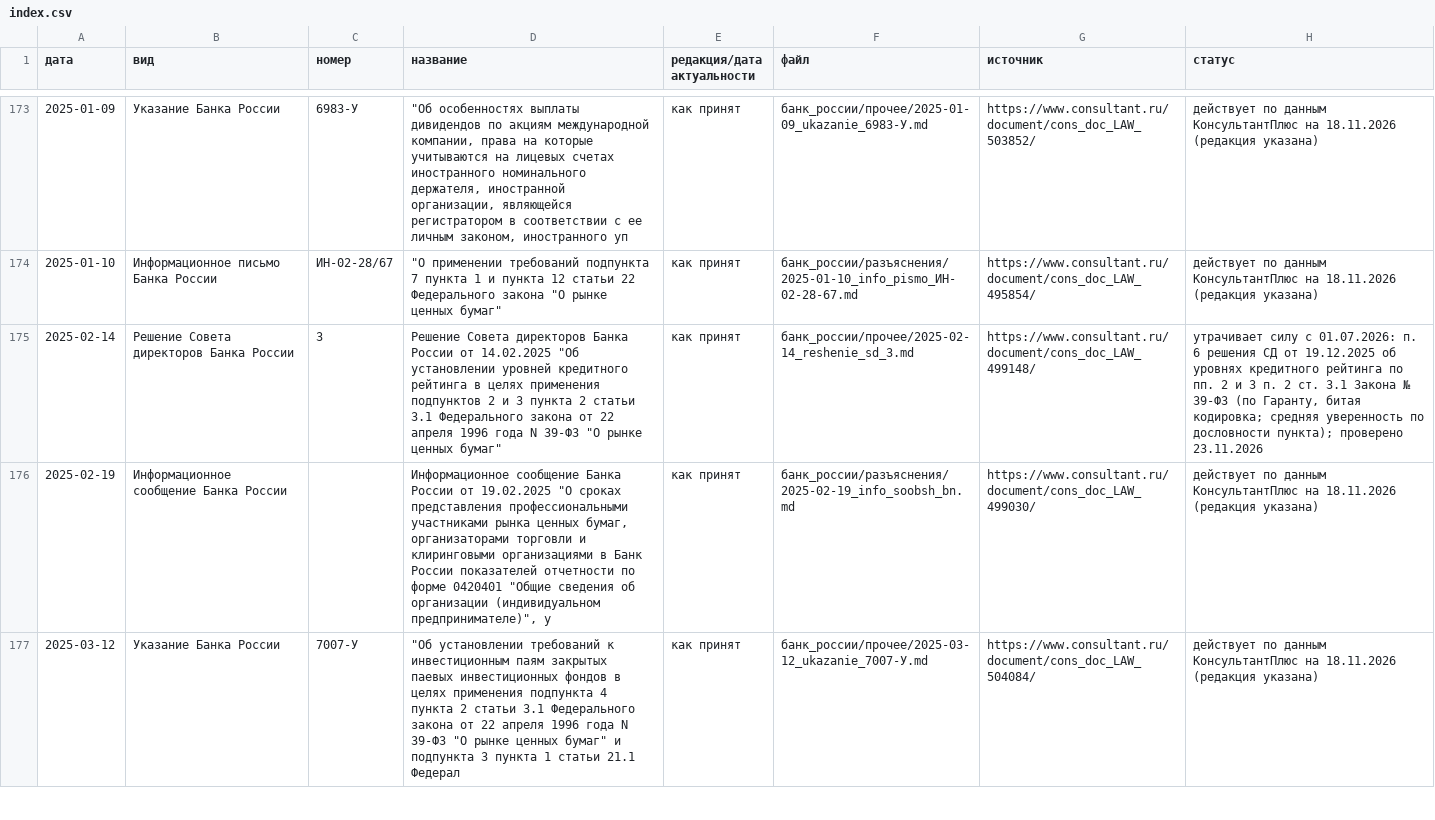
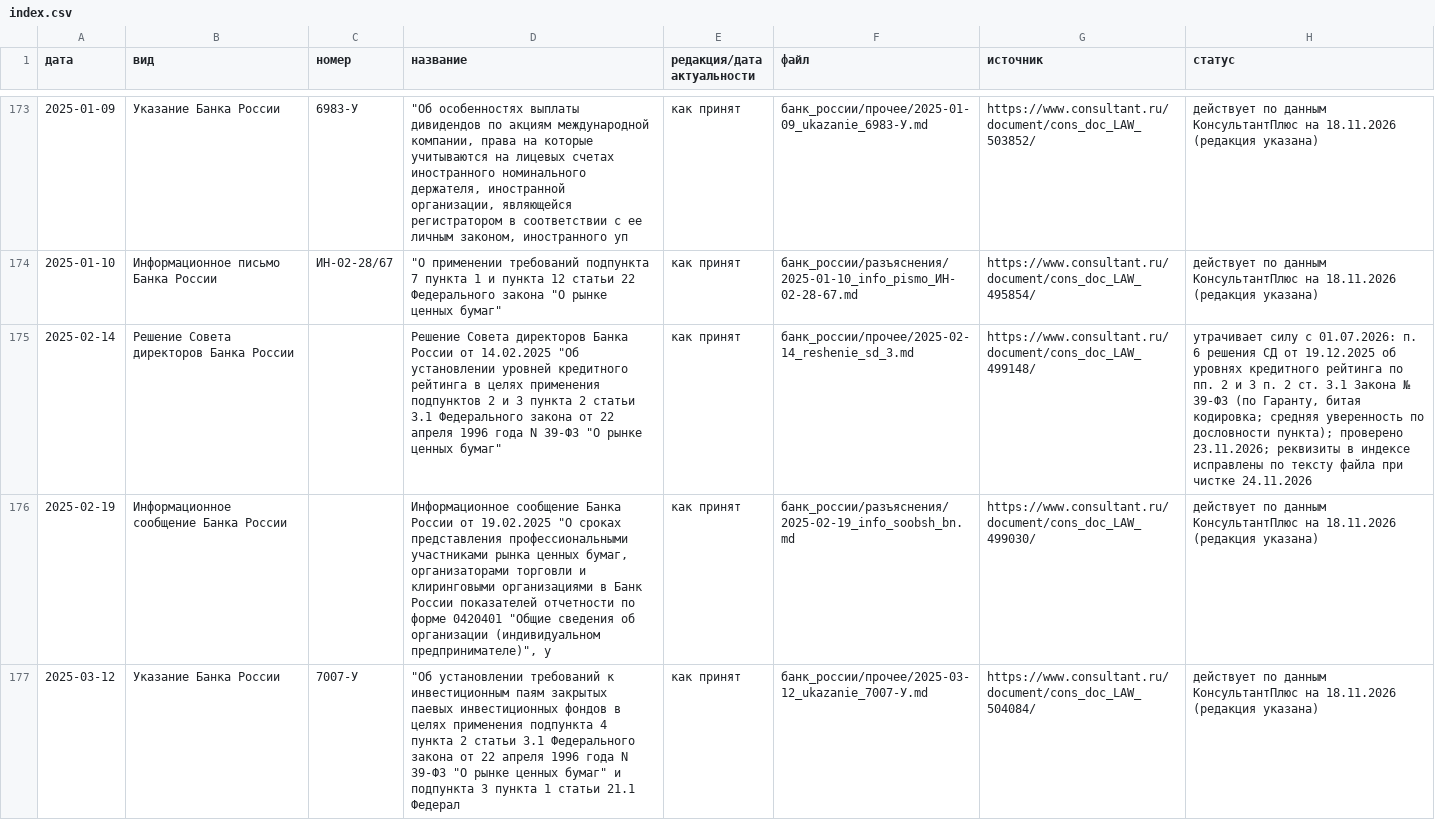
Before and after one commit to FilinAudio/legalpro, a CSV file: index.csv, drawn as a sheet; only a part is shown, gaps mark what is left out; the diff covers the shown part only; the diff names each change by its address in the sheet, - before the commit and + after, or states it on an @@ line.

```diff
--- a/index.csv
+++ b/index.csv
-C175 (номер): 3
+C175 (номер): (empty)
-H175 (статус): …пункта); проверено 23.11.2026
+H175 (статус): …пункта); проверено 23.11.2026; реквизиты в индексе исправлены по тексту файла при чистке 24.11.2026
```
Also changed, not shown: 3 added rows, 4 removed rows and 18 edited cells elsewhere in this file, 5 other files.
